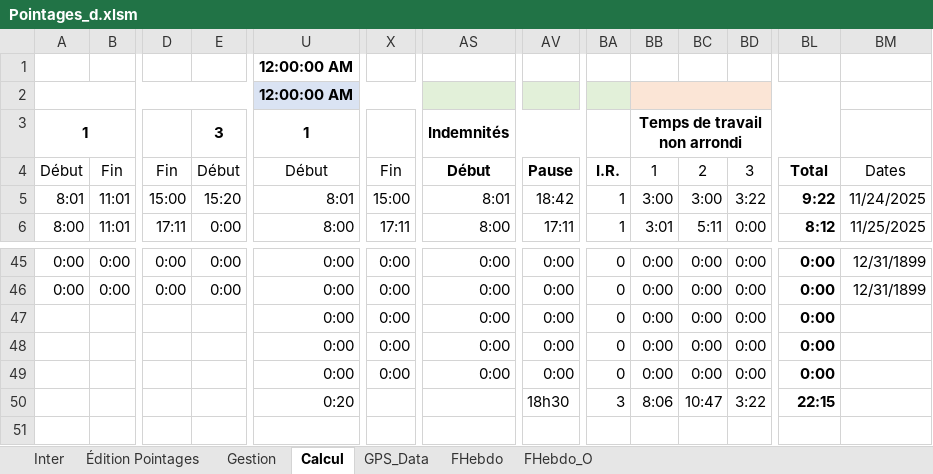
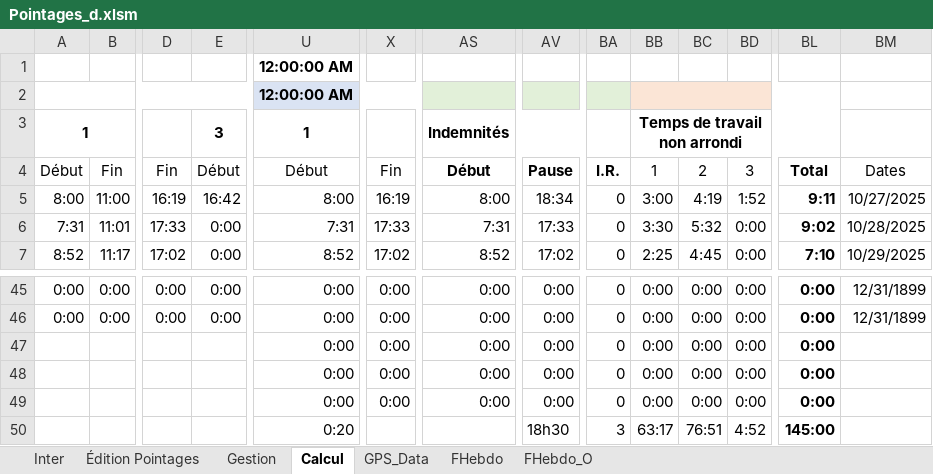
Before and after one commit to avigeilpro/PointagesXL, an Excel workbook: Amb/Pointages_d.xlsm, sheet Calcul, drawn as a sheet; only a part is shown, gaps mark what is left out; values as stored, in another font and other column widths than the file's, no borders; rows hold the shown columns only; the diff covers the shown part only; the diff names each change by its address in the sheet, - before the commit and + after, or states it on an @@ line.

Commit message:
Update Pointages_d.xlsm

```diff
--- a/Amb/Pointages_d.xlsm (sheet Calcul)
+++ b/Amb/Pointages_d.xlsm (sheet Calcul)
-A5: 8:01
+A5: 8:00
-B5: 11:01
+B5: 11:00
-D5: 15:00
+D5: 16:19
-E5: 15:20
+E5: 16:42
-U5: 8:01
+U5: 8:00
-X5: 15:00
+X5: 16:19
-AS5: 8:01
+AS5: 8:00
-AV5: 18:42
+AV5: 18:34
-BA5:BA6: 1
+BA5:BA6: 0
-BC5: 3:00
+BC5: 4:19
-BD5: 3:22
+BD5: 1:52
-BL5: 9:22
+BL5: 9:11
-BM5: 11/24/2025
+BM5: 10/27/2025
-A6: 8:00
+A6: 7:31
-D6: 17:11
+D6: 17:33
-U6: 8:00
+U6: 7:31
-X6: 17:11
+X6: 17:33
-AS6: 8:00
+AS6: 7:31
-AV6: 17:11
+AV6: 17:33
-BB6: 3:01
+BB6: 3:30
-BC6: 5:11
+BC6: 5:32
-BL6: 8:12
+BL6: 9:02
-BM6: 11/25/2025
+BM6: 10/28/2025
+row 7: 8:52 | 11:17 | 17:02 | 0:00 | 8:52 | 17:02 | 8:52 | 17:02 | 0 | 2:25 | 4:45 | 0:00 | 7:10 | 10/29/2025
-BB50: 8:06
+BB50: 63:17
-BC50: 10:47
+BC50: 76:51
-BD50: 3:22
+BD50: 4:52
-BL50: 22:15
+BL50: 145:00
```
Also changed, not shown: 12 added rows, 13 removed rows, 1 moved row and 91 edited cells elsewhere in this sheet, sheet Inter, sheet FHebdo, sheet FHebdo_O, sheet Gestion, sheet GPS_Data, formulas that keep their value, hidden cells, charts or pictures.
